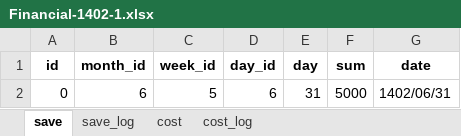
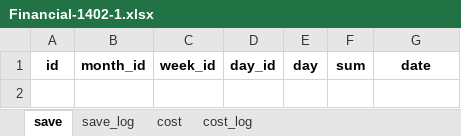
Before and after one commit to bnparham/financialManagement, an Excel workbook: Financial-1402-1.xlsx, sheet save, drawn as a sheet; values as stored, in another font and other column widths than the file's, no borders; the diff names each change by its address in the sheet, - before the commit and + after, or states it on an @@ line.

Commit message:
clear db

```diff
--- a/Financial-1402-1.xlsx (sheet save)
+++ b/Financial-1402-1.xlsx (sheet save)
-row 2: 0 | 6 | 5 | 6 | 31 | 5000 | 1402/06/31
```
Also changed, not shown: sheet save_log.
